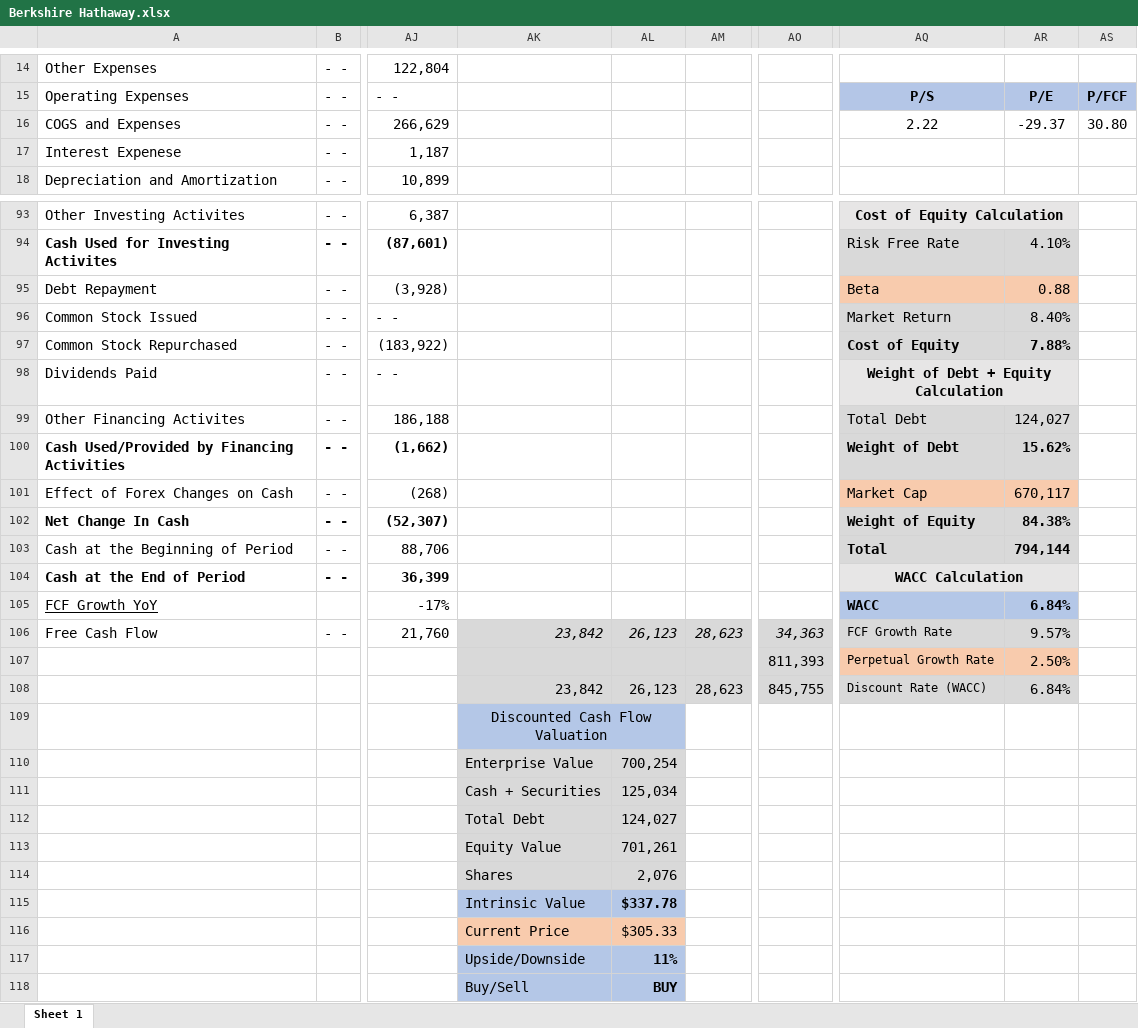
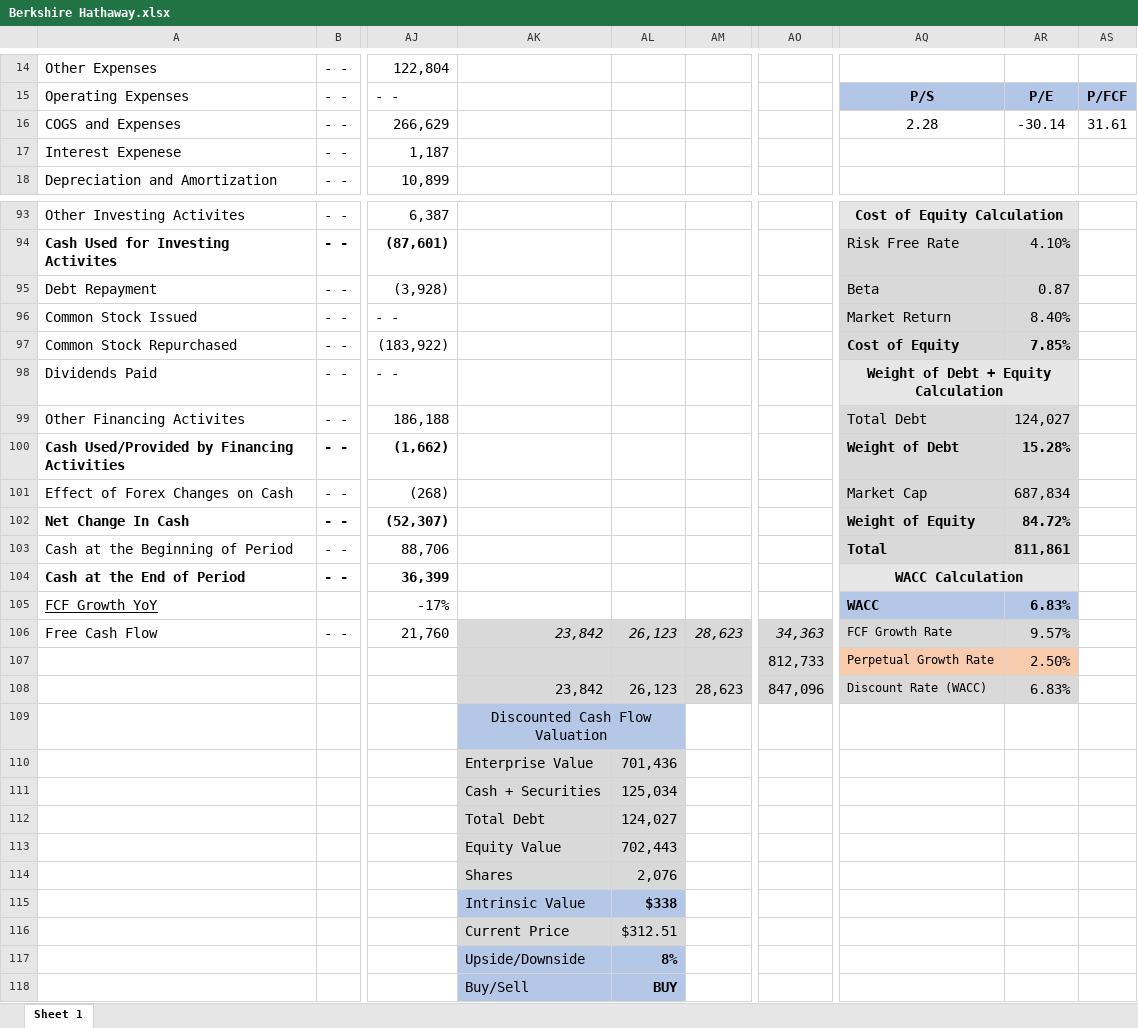
Before and after one commit to avidesai/financial-modeling, an Excel workbook: Financials/Berkshire Hathaway.xlsx, sheet Sheet 1, drawn as a sheet; only a part is shown, gaps mark what is left out; values as stored, in another font and other column widths than the file's, no borders; charts and pictures not drawn; the diff covers the shown part only; the diff names each change by its address in the sheet, - before the commit and + after, or states it on an @@ line.

```diff
--- a/Financials/Berkshire Hathaway.xlsx (sheet Sheet 1)
+++ b/Financials/Berkshire Hathaway.xlsx (sheet Sheet 1)
-AQ16: 2.22
+AQ16: 2.28
-AR16: -29.37
+AR16: -30.14
-AS16: 30.80
+AS16: 31.61
-AQ95:AR95 fill: #F8CBAD
+AQ95:AR95 fill: #D9D9D9
-AR95: 0.88
+AR95: 0.87
-AR97: 7.88%
+AR97: 7.85%
-AR100: 15.62%
+AR100: 15.28%
-AQ101:AR101 fill: #F8CBAD
+AQ101:AR101 fill: #D9D9D9
-AR101: 670,117
+AR101: 687,834
-AR102: 84.38%
+AR102: 84.72%
-AR103: 794,144
+AR103: 811,861
-AR105: 6.84%
+AR105: 6.83%
-AO107: 811,393
+AO107: 812,733
-AO108: 845,755
+AO108: 847,096
-AR108: 6.84%
+AR108: 6.83%
-AL110: 700,254
+AL110: 701,436
-AL113: 701,261
+AL113: 702,443
-AL115: $337.78
+AL115: $338
-AK116:AL116 fill: #F8CBAD
+AK116:AL116 fill: #D9D9D9
-AL116: $305.33
+AL116: $312.51
-AL117: 11%
+AL117: 8%
```
Also changed, not shown: 1 edited cell and cell formats elsewhere in this sheet, Dashboard.xlsx, Financials/Fair Isaac Corporation.xlsx, 11 other files.
